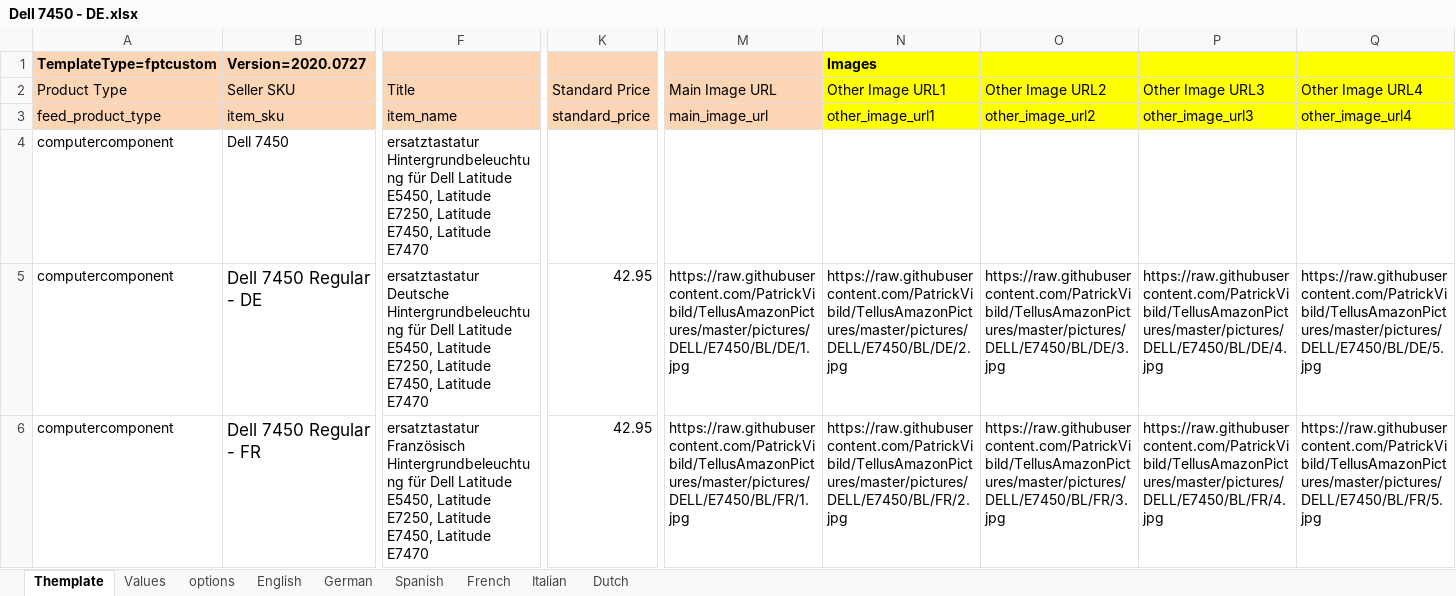
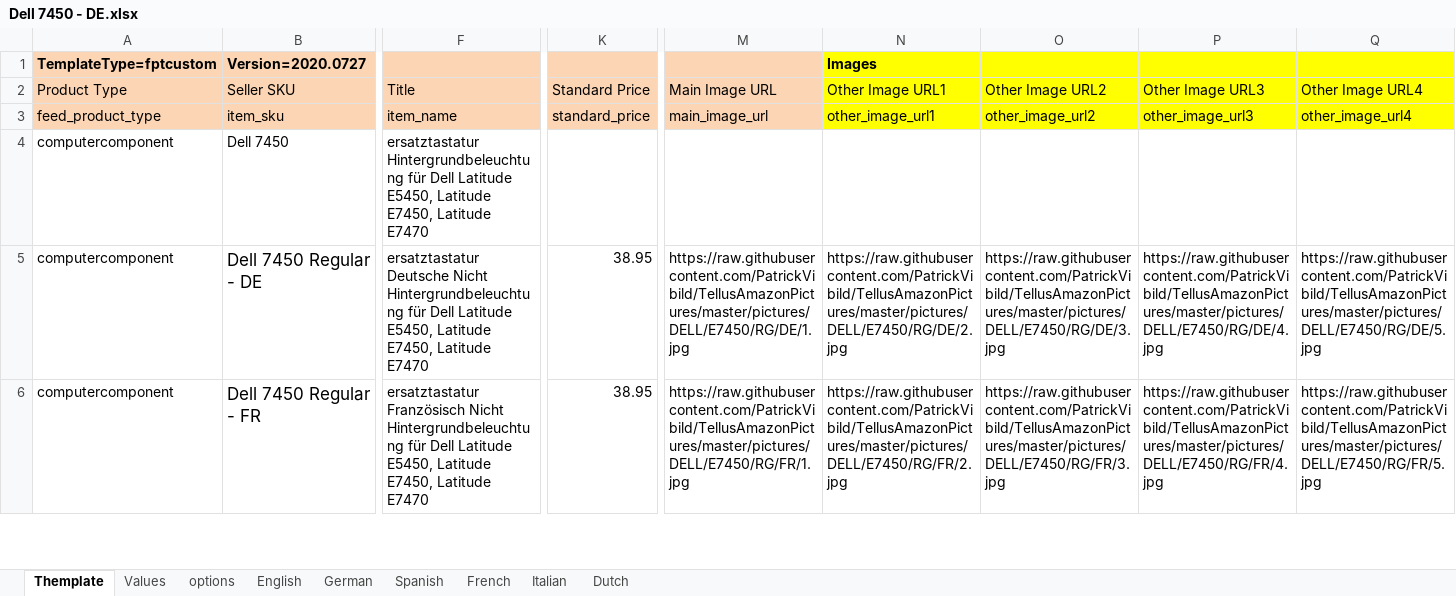
Before and after one commit to PatrickVibild/TellusAmazonPictures, an Excel workbook: after-big-bang-files/Dell/7450/Dell 7450 - DE.xlsx, sheet Themplate, drawn as a sheet; only a part is shown, gaps mark what is left out; values as stored, in another font and other column widths than the file's, no borders; conditional formats not drawn; the diff covers the shown part only; the diff names each change by its address in the sheet, - before the commit and + after, or states it on an @@ line.

```diff
--- a/after-big-bang-files/Dell/7450/Dell 7450 - DE.xlsx (sheet Themplate)
+++ b/after-big-bang-files/Dell/7450/Dell 7450 - DE.xlsx (sheet Themplate)
-F4: …E5450, Latitude E7250, Latitude E7450, Latitude…
+F4: …E5450, Latitude E7450, Latitude…
-F5: ersatztastatur Deutsche Hintergrundbeleuchtung für Dell Latitude E5450, Latitude E7250, Latitude E7450,…
+F5: ersatztastatur Deutsche Nicht Hintergrundbeleuchtung für Dell Latitude E5450, Latitude E7450,…
-K5:K6: 42.95
+K5:K6: 38.95
-M5: https://raw.githubusercontent.com/PatrickVibild/TellusAmazonPictures/master/pictures/DELL/E7450/BL/DE/1.jpg
+M5: https://raw.githubusercontent.com/PatrickVibild/TellusAmazonPictures/master/pictures/DELL/E7450/RG/DE/1.jpg
-N5: https://raw.githubusercontent.com/PatrickVibild/TellusAmazonPictures/master/pictures/DELL/E7450/BL/DE/2.jpg
+N5: https://raw.githubusercontent.com/PatrickVibild/TellusAmazonPictures/master/pictures/DELL/E7450/RG/DE/2.jpg
-O5: https://raw.githubusercontent.com/PatrickVibild/TellusAmazonPictures/master/pictures/DELL/E7450/BL/DE/3.jpg
+O5: https://raw.githubusercontent.com/PatrickVibild/TellusAmazonPictures/master/pictures/DELL/E7450/RG/DE/3.jpg
-P5: https://raw.githubusercontent.com/PatrickVibild/TellusAmazonPictures/master/pictures/DELL/E7450/BL/DE/4.jpg
+P5: https://raw.githubusercontent.com/PatrickVibild/TellusAmazonPictures/master/pictures/DELL/E7450/RG/DE/4.jpg
-Q5: https://raw.githubusercontent.com/PatrickVibild/TellusAmazonPictures/master/pictures/DELL/E7450/BL/DE/5.jpg
+Q5: https://raw.githubusercontent.com/PatrickVibild/TellusAmazonPictures/master/pictures/DELL/E7450/RG/DE/5.jpg
-F6: ersatztastatur Französisch Hintergrundbeleuchtung für Dell Latitude E5450, Latitude E7250, Latitude E7450,…
+F6: ersatztastatur Französisch Nicht Hintergrundbeleuchtung für Dell Latitude E5450, Latitude E7450,…
-M6: https://raw.githubusercontent.com/PatrickVibild/TellusAmazonPictures/master/pictures/DELL/E7450/BL/FR/1.jpg
+M6: https://raw.githubusercontent.com/PatrickVibild/TellusAmazonPictures/master/pictures/DELL/E7450/RG/FR/1.jpg
-N6: https://raw.githubusercontent.com/PatrickVibild/TellusAmazonPictures/master/pictures/DELL/E7450/BL/FR/2.jpg
+N6: https://raw.githubusercontent.com/PatrickVibild/TellusAmazonPictures/master/pictures/DELL/E7450/RG/FR/2.jpg
-O6: https://raw.githubusercontent.com/PatrickVibild/TellusAmazonPictures/master/pictures/DELL/E7450/BL/FR/3.jpg
+O6: https://raw.githubusercontent.com/PatrickVibild/TellusAmazonPictures/master/pictures/DELL/E7450/RG/FR/3.jpg
-P6: https://raw.githubusercontent.com/PatrickVibild/TellusAmazonPictures/master/pictures/DELL/E7450/BL/FR/4.jpg
+P6: https://raw.githubusercontent.com/PatrickVibild/TellusAmazonPictures/master/pictures/DELL/E7450/RG/FR/4.jpg
-Q6: https://raw.githubusercontent.com/PatrickVibild/TellusAmazonPictures/master/pictures/DELL/E7450/BL/FR/5.jpg
+Q6: https://raw.githubusercontent.com/PatrickVibild/TellusAmazonPictures/master/pictures/DELL/E7450/RG/FR/5.jpg
```
Also changed, not shown: 306 edited cells elsewhere in this sheet, sheet Values, sheet options, after-big-bang-files/Dell/7450/Dell 7450 - ES.xlsx, after-big-bang-files/Dell/7450/Dell 7450 - FR.xlsx, 21 other files.
